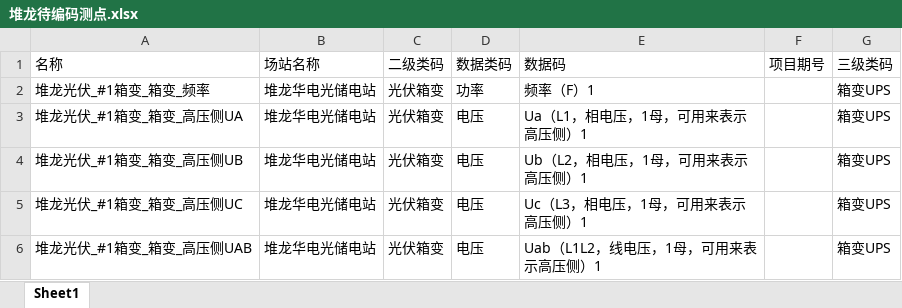
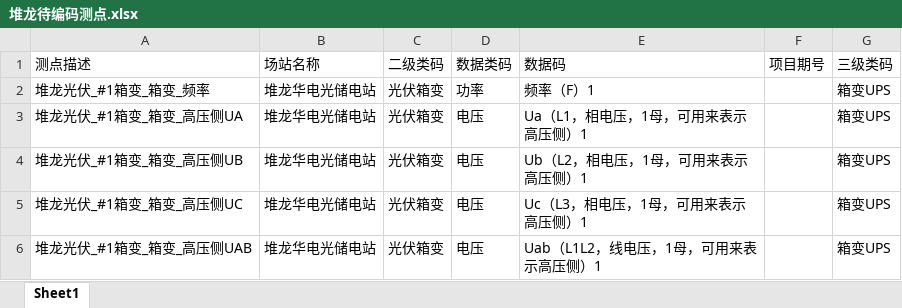
Before and after one commit to 1138868277/aitraining, an Excel workbook: 堆龙待编码测点.xlsx, sheet Sheet1, drawn as a sheet; only a part is shown; values as stored, in another font and other column widths than the file's, no borders; the diff names each change by its address in the sheet, - before the commit and + after, or states it on an @@ line.

```diff
--- a/堆龙待编码测点.xlsx (sheet Sheet1)
+++ b/堆龙待编码测点.xlsx (sheet Sheet1)
-A1: 名称
+A1: 测点描述
```
Also changed, not shown: 7 other files.
